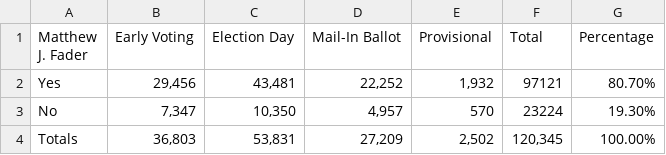
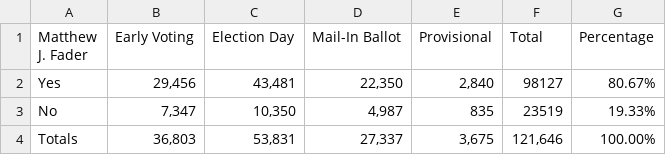
Before and after one commit to dwillis/maryland_elections, a CSV file: data/Justice,_Supreme_Court_of_Maryland_Frederick.csv, drawn as a sheet.

```diff
--- a/data/Justice,_Supreme_Court_of_Maryland_Frederick.csv
+++ b/data/Justice,_Supreme_Court_of_Maryland_Frederick.csv
@@ -1,4 +1,4 @@
 Matthew J. Fader,Early Voting,Election Day,Mail-In Ballot,Provisional,Total,Percentage
-Yes,"29,456","43,481","22,252","1,932",97121,80.70%
-No,"7,347","10,350","4,957",570,23224,19.30%
-Totals,"36,803","53,831","27,209","2,502","120,345",100.00%
+Yes,"29,456","43,481","22,350","2,840",98127,80.67%
+No,"7,347","10,350","4,987",835,23519,19.33%
+Totals,"36,803","53,831","27,337","3,675","121,646",100.00%
```
Also changed, not shown: data/Board_of_Education_Frederick.csv, data/Judge,_Appellate_Court_of_Maryland_At_Large_Frederick.csv, 5 other files.
